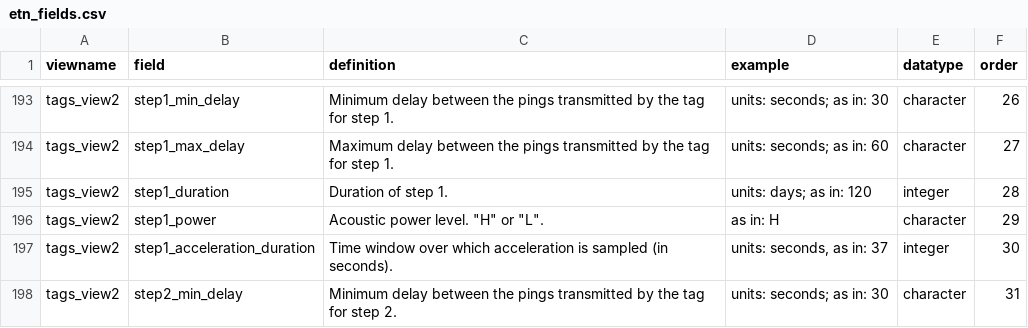
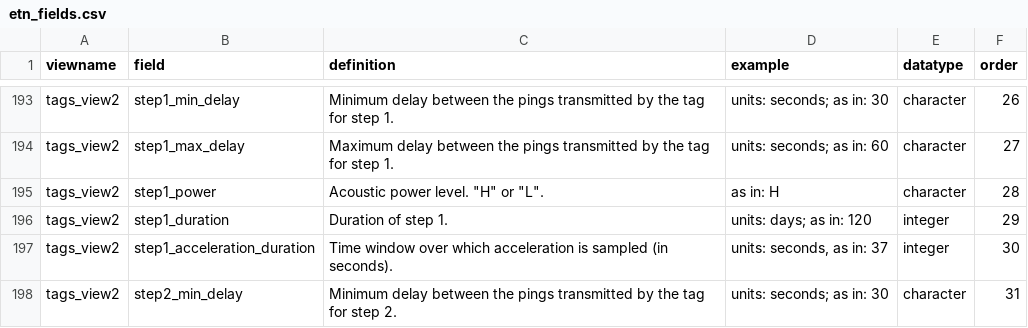
Before and after one commit to inbo/etn, a CSV file: inst/assets/etn_fields.csv, drawn as a sheet; only a part is shown, gaps mark what is left out.

Commit message:
Correct order of power, duration

```diff
--- a/inst/assets/etn_fields.csv
+++ b/inst/assets/etn_fields.csv
@@ -202,4 +202,4 @@ tags_view2,step1_min_delay,Minimum delay between the pings transmitted by the ta
 tags_view2,step1_max_delay,Maximum delay between the pings transmitted by the tag for step 1.,units: seconds; as in: 60,character,27
-tags_view2,step1_duration,Duration of step 1.,units: days; as in: 120,integer,28
-tags_view2,step1_power,"Acoustic power level. ""H"" or ""L"".",as in: H,character,29
+tags_view2,step1_power,"Acoustic power level. ""H"" or ""L"".",as in: H,character,28
+tags_view2,step1_duration,Duration of step 1.,units: days; as in: 120,integer,29
 tags_view2,step1_acceleration_duration,Time window over which acceleration is sampled (in seconds).,"units: seconds, as in: 37",integer,30
```
